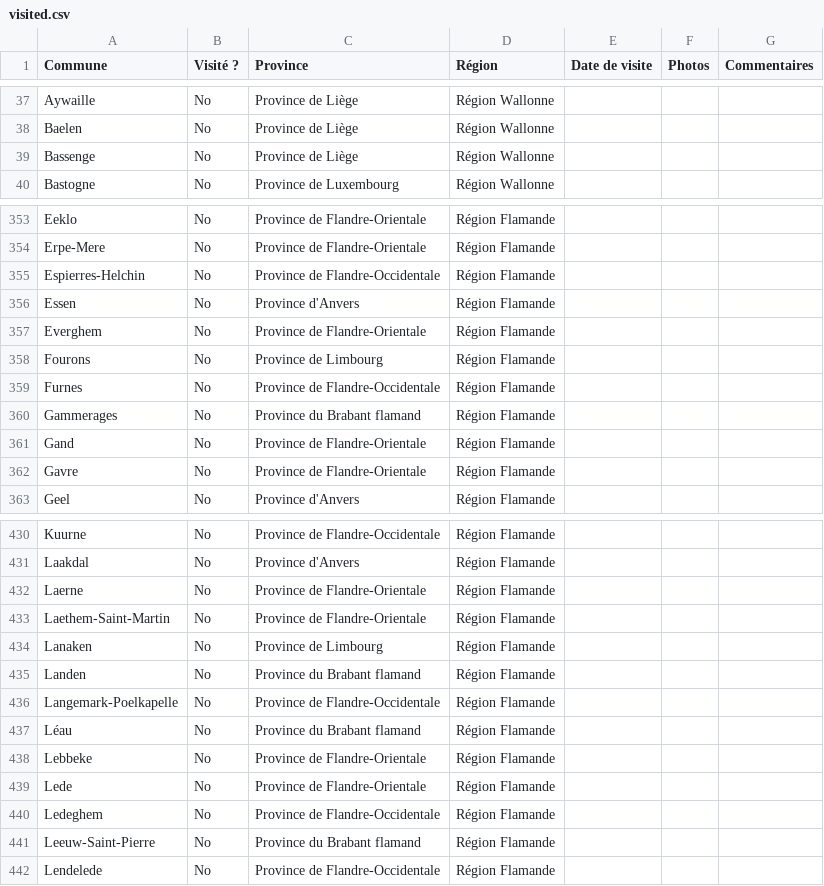
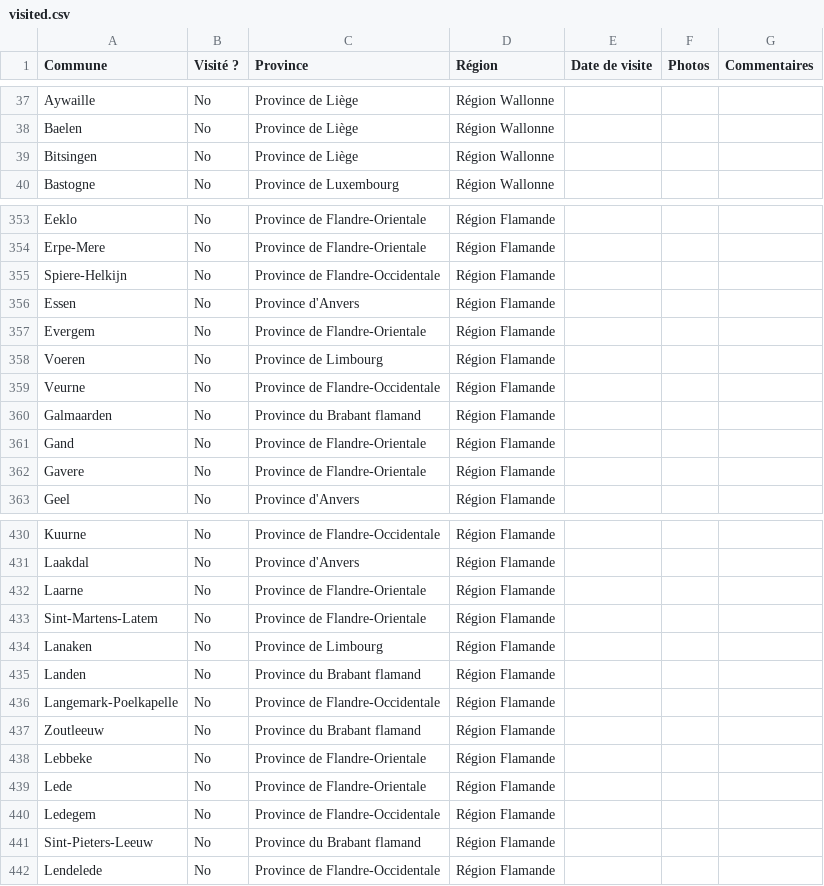
Before and after one commit to nantoineb/Tour-des-Communes, a CSV file: visited.csv, drawn as a sheet; only a part is shown, gaps mark what is left out; the diff covers the shown part only.

```diff
--- a/visited.csv
+++ b/visited.csv
@@ -38,3 +38,3 @@ Aywaille,No,Province de Liège,Région Wallonne,,,
 Baelen,No,Province de Liège,Région Wallonne,,,
-Bassenge,No,Province de Liège,Région Wallonne,,,
+Bitsingen,No,Province de Liège,Région Wallonne,,,
 Bastogne,No,Province de Luxembourg,Région Wallonne,,,
@@ -354,10 +354,10 @@ Eeklo,No,Province de Flandre-Orientale,Région Flamande,,,
 Erpe-Mere,No,Province de Flandre-Orientale,Région Flamande,,,
-Espierres-Helchin,No,Province de Flandre-Occidentale,Région Flamande,,,
+Spiere-Helkijn,No,Province de Flandre-Occidentale,Région Flamande,,,
 Essen,No,Province d'Anvers,Région Flamande,,,
-Everghem,No,Province de Flandre-Orientale,Région Flamande,,,
-Fourons,No,Province de Limbourg,Région Flamande,,,
-Furnes,No,Province de Flandre-Occidentale,Région Flamande,,,
-Gammerages,No,Province du Brabant flamand,Région Flamande,,,
+Evergem,No,Province de Flandre-Orientale,Région Flamande,,,
+Voeren,No,Province de Limbourg,Région Flamande,,,
+Veurne,No,Province de Flandre-Occidentale,Région Flamande,,,
+Galmaarden,No,Province du Brabant flamand,Région Flamande,,,
 Gand,No,Province de Flandre-Orientale,Région Flamande,,,
-Gavre,No,Province de Flandre-Orientale,Région Flamande,,,
+Gavere,No,Province de Flandre-Orientale,Région Flamande,,,
 Geel,No,Province d'Anvers,Région Flamande,,,
@@ -431,4 +431,4 @@ Kuurne,No,Province de Flandre-Occidentale,Région Flamande,,,
 Laakdal,No,Province d'Anvers,Région Flamande,,,
-Laerne,No,Province de Flandre-Orientale,Région Flamande,,,
-Laethem-Saint-Martin,No,Province de Flandre-Orientale,Région Flamande,,,
+Laarne,No,Province de Flandre-Orientale,Région Flamande,,,
+Sint-Martens-Latem,No,Province de Flandre-Orientale,Région Flamande,,,
 Lanaken,No,Province de Limbourg,Région Flamande,,,
@@ -436,7 +436,7 @@ Landen,No,Province du Brabant flamand,Région Flamande,,,
 Langemark-Poelkapelle,No,Province de Flandre-Occidentale,Région Flamande,,,
-Léau,No,Province du Brabant flamand,Région Flamande,,,
+Zoutleeuw,No,Province du Brabant flamand,Région Flamande,,,
 Lebbeke,No,Province de Flandre-Orientale,Région Flamande,,,
 Lede,No,Province de Flandre-Orientale,Région Flamande,,,
-Ledeghem,No,Province de Flandre-Occidentale,Région Flamande,,,
-Leeuw-Saint-Pierre,No,Province du Brabant flamand,Région Flamande,,,
+Ledegem,No,Province de Flandre-Occidentale,Région Flamande,,,
+Sint-Pieters-Leeuw,No,Province du Brabant flamand,Région Flamande,,,
 Lendelede,No,Province de Flandre-Occidentale,Région Flamande,,,
```
Also changed, not shown: 43 edited cells elsewhere in this file, 1 other file.
